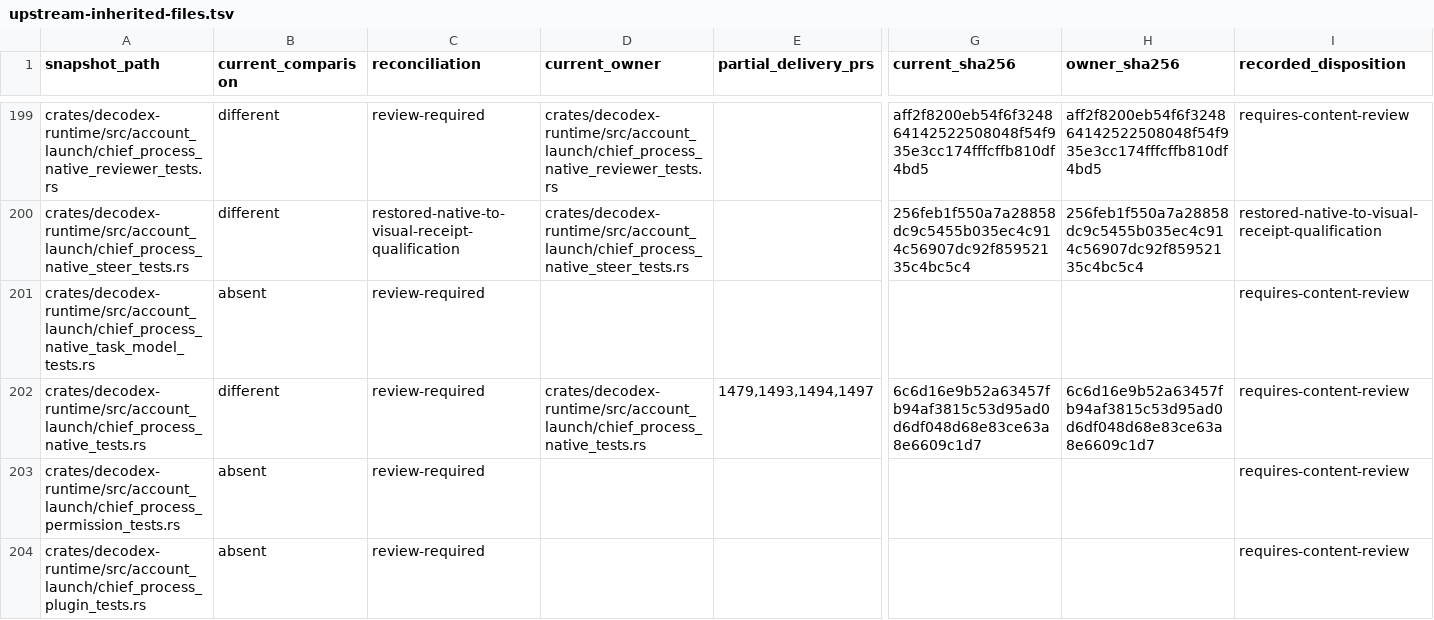
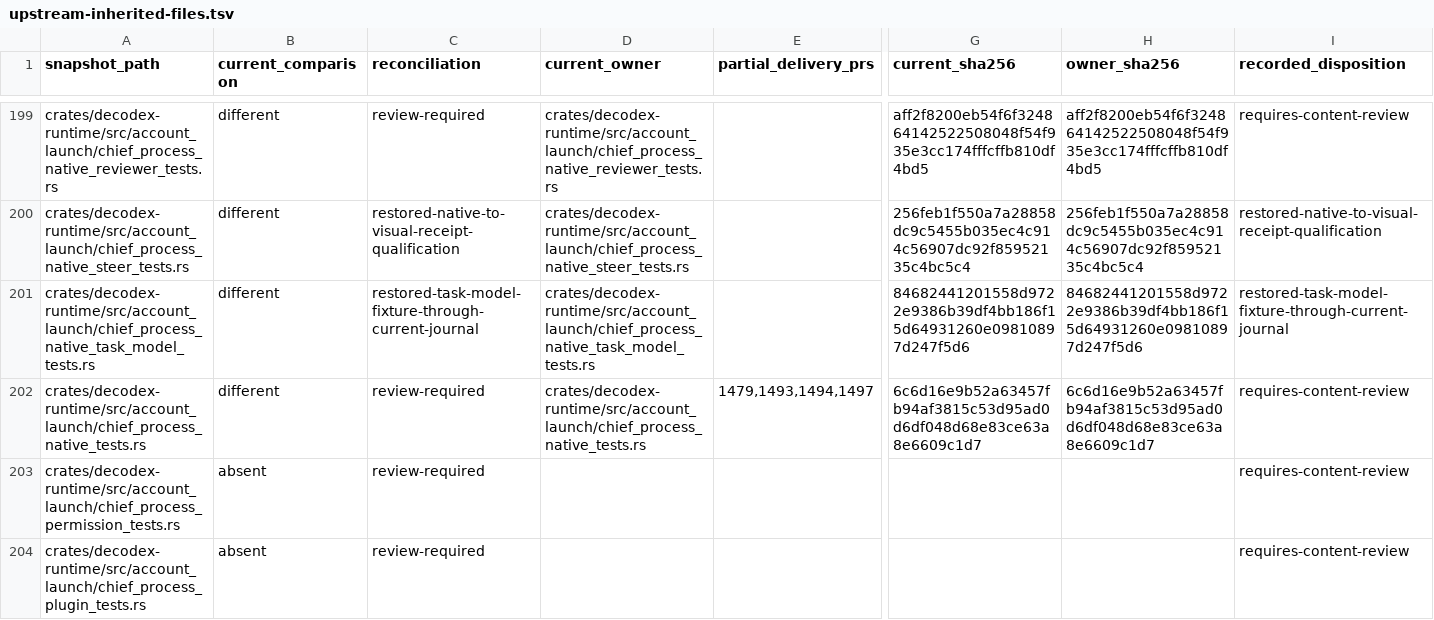
Before and after one commit to acg-box/decodex, a TSV file: work/upstream-inherited-files.tsv, drawn as a sheet; only a part is shown, gaps mark what is left out; the diff names each change by its address in the sheet, - before the commit and + after, or states it on an @@ line.

Commit message:
Qualify task model publication through the current journal

```diff
--- a/work/upstream-inherited-files.tsv
+++ b/work/upstream-inherited-files.tsv
-B201 (current_comparison): absent
+B201 (current_comparison): different
-C201 (reconciliation): review-required
+C201 (reconciliation): restored-task-model-fixture-through-current-journal
-D201 (current_owner): (empty)
+D201 (current_owner): crates/decodex-runtime/src/account_launch/chief_process_native_task_model_tests.rs
-G201 (current_sha256): (empty)
+G201 (current_sha256): 84682441201558d9722e9386b39df4bb186f15d64931260e09810897d247f5d6
-H201 (owner_sha256): (empty)
+H201 (owner_sha256): 84682441201558d9722e9386b39df4bb186f15d64931260e09810897d247f5d6
-I201 (recorded_disposition): requires-content-review
+I201 (recorded_disposition): restored-task-model-fixture-through-current-journal
```
Also changed, not shown: 4 other files.
